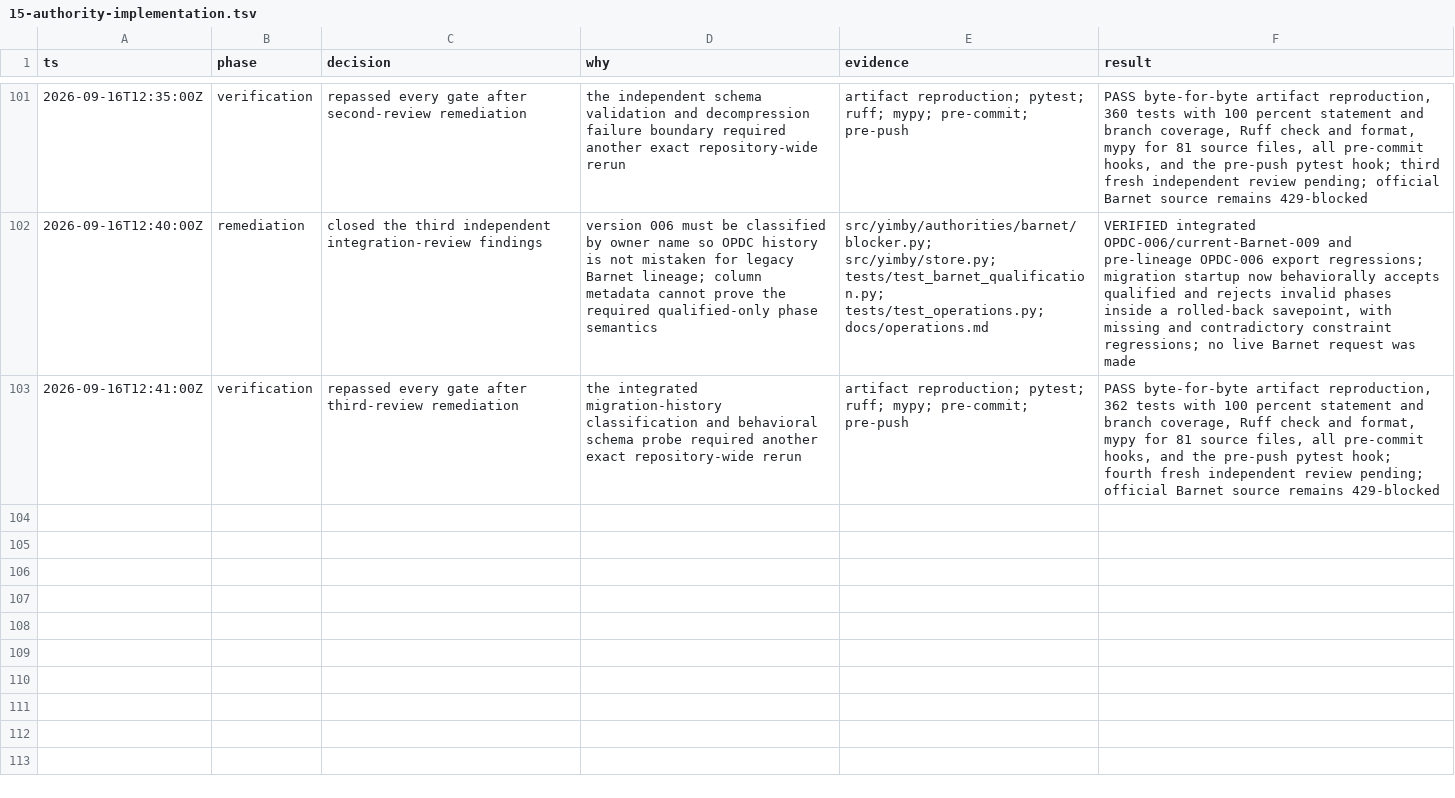
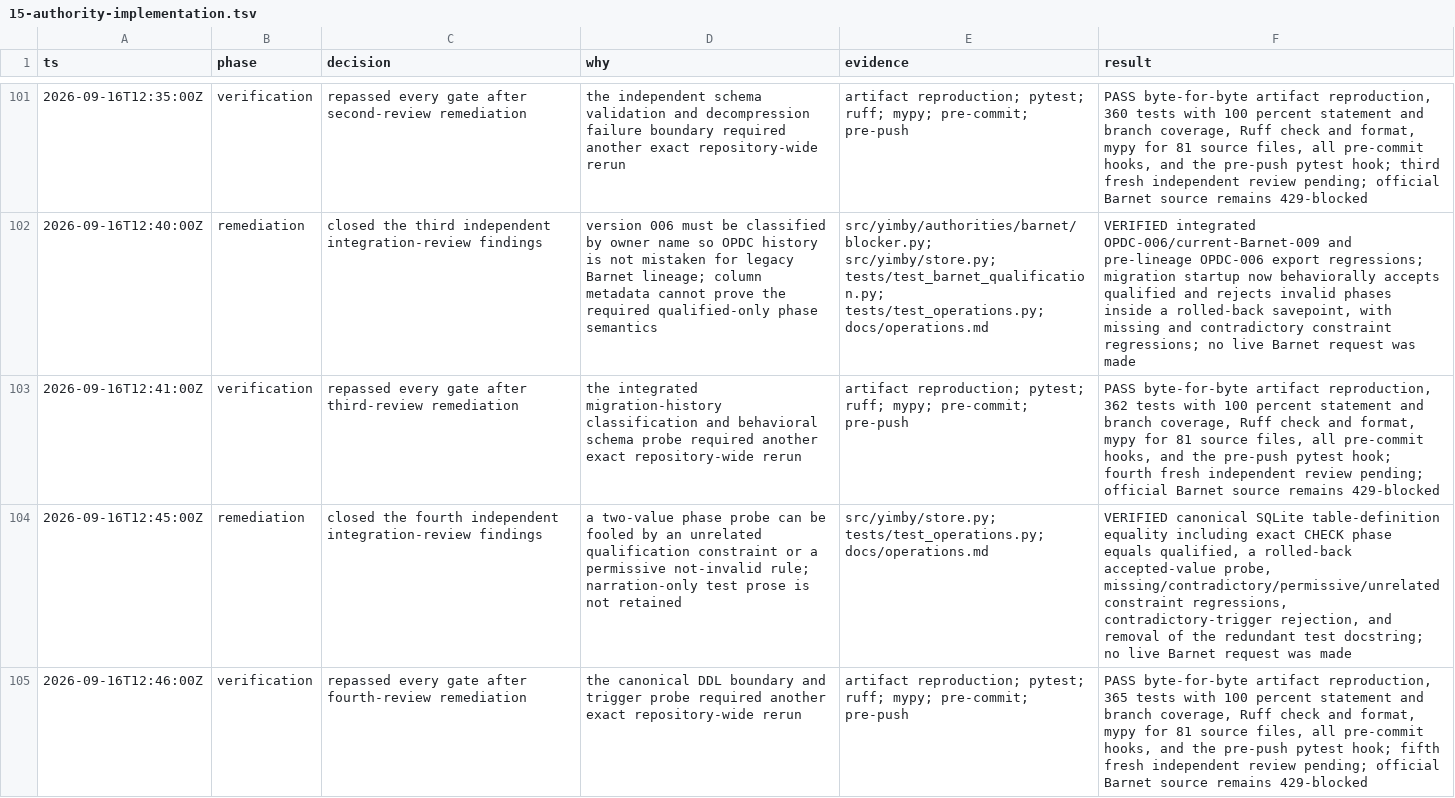
Before and after one commit to kstathou/uk-planning-applications, a TSV file: .audit/15-authority-implementation.tsv, drawn as a sheet; only a part is shown, gaps mark what is left out; the diff names each change by its address in the sheet, - before the commit and + after, or states it on an @@ line.

Commit message:
fix: require canonical Barnet lineage constraint

```diff
--- a/.audit/15-authority-implementation.tsv
+++ b/.audit/15-authority-implementation.tsv
+row 104: 2026-09-16T12:45:00Z | remediation | closed the fourth independent integration-review findings | a two-value phase probe can be fooled by an unrelated qualification constraint or a permissive not-invalid rule; narration-only test prose is not retained | src/yimby/store.py; tests/test_operations.py; docs/operations.md | VERIFIED canonical SQLite table-definition equality including exact CHECK phase equals qualified, a rolled-back accepted-value probe, missing/contradictory/permissive/unrelated constraint regressions, contradictory-trigger rejection, and removal of the redundant test docstring; no live Barnet request was made
+row 105: 2026-09-16T12:46:00Z | verification | repassed every gate after fourth-review remediation | the canonical DDL boundary and trigger probe required another exact repository-wide rerun | artifact reproduction; pytest; ruff; mypy; pre-commit; pre-push | PASS byte-for-byte artifact reproduction, 365 tests with 100 percent statement and branch coverage, Ruff check and format, mypy for 81 source files, all pre-commit hooks, and the pre-push pytest hook; fifth fresh independent review pending; official Barnet source remains 429-blocked
```
Also changed, not shown: 3 other files.
